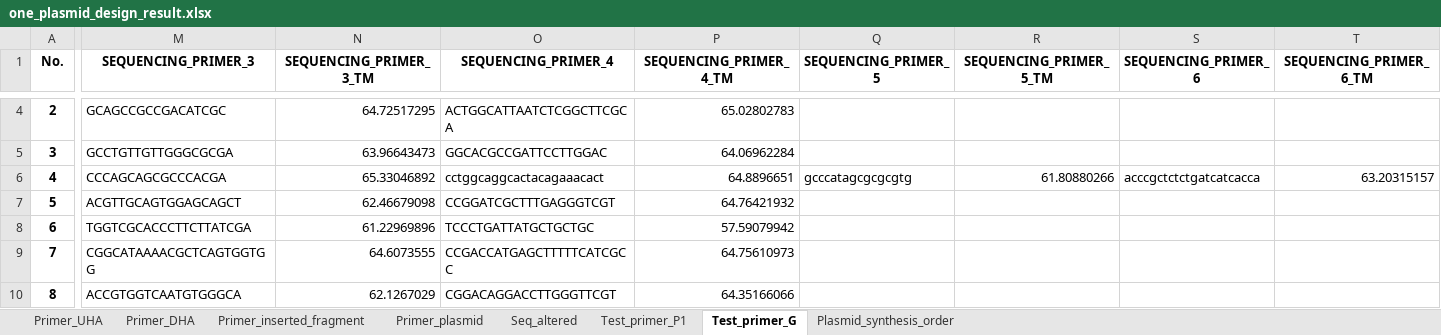
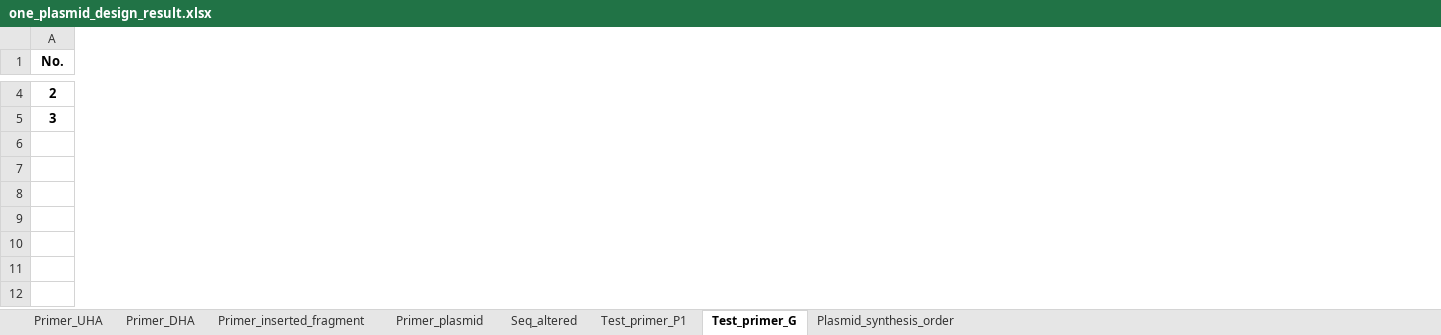
Before and after one commit to editSeqDesign/primer_desgin, an Excel workbook: output/only_primer/one_plasmid_system_result/one_plasmid_design_result.xlsx, sheet Test_primer_G, drawn as a sheet; only a part is shown, gaps mark what is left out; values as stored, in another font and other column widths than the file's, no borders; rows hold the shown columns only; the diff covers the shown part only; the diff names each change by its address in the sheet, - before the commit and + after, or states it on an @@ line.

```diff
--- a/output/only_primer/one_plasmid_system_result/one_plasmid_design_result.xlsx (sheet Test_primer_G)
+++ b/output/only_primer/one_plasmid_system_result/one_plasmid_design_result.xlsx (sheet Test_primer_G)
-column M (SEQUENCING_PRIMER_3), rows 4-5: GCAGCCGCCGACATCGC | GCCTGTTGTTGGGCGCGA
-column N (SEQUENCING_PRIMER_3_TM), rows 4-5: 64.72517295 | 63.96643473
-column O (SEQUENCING_PRIMER_4), rows 4-5: ACTGGCATTAATCTCGGCTTCGCA | GGCACGCCGATTCCTTGGAC
-column P (SEQUENCING_PRIMER_4_TM), rows 4-5: 65.02802783 | 64.06962284
-column Q (SEQUENCING_PRIMER_5), empty
-column R (SEQUENCING_PRIMER_5_TM), empty
-column S (SEQUENCING_PRIMER_6), empty
-column T (SEQUENCING_PRIMER_6_TM), empty
-row 6: 4 | CCCAGCAGCGCCCACGA | 65.33046892 | cctggcaggcactacagaaacact | 64.8896651 | gcccatagcgcgcgtg | 61.80880266 | acccgctctctgatcatcacca | 63.20315157
-row 7: 5 | ACGTTGCAGTGGAGCAGCT | 62.46679098 | CCGGATCGCTTTGAGGGTCGT | 64.76421932
-row 8: 6 | TGGTCGCACCCTTCTTATCGA | 61.22969896 | TCCCTGATTATGCTGCTGC | 57.59079942
-row 9: 7 | CGGCATAAAACGCTCAGTGGTGG | 64.6073555 | CCGACCATGAGCTTTTTCATCGCC | 64.75610973
-row 10: 8 | ACCGTGGTCAATGTGGGCA | 62.1267029 | CGGACAGGACCTTGGGTTCGT | 64.35166066
```
Also changed, not shown: 2 removed columns and 52 edited cells elsewhere in this sheet, sheet Test_primer_P1, sheet Plasmid_synthesis_order, sheet Primer_inserted_fragment, sheet Primer_DHA, sheet Primer_UHA, sheet Seq_altered, 1 more sheet, output/only_primer/blast/Evaluation_result.xlsx, output/only_primer/one_plasmid_system_result/one_plasmid_primer_order.xlsx, 9 other files.
